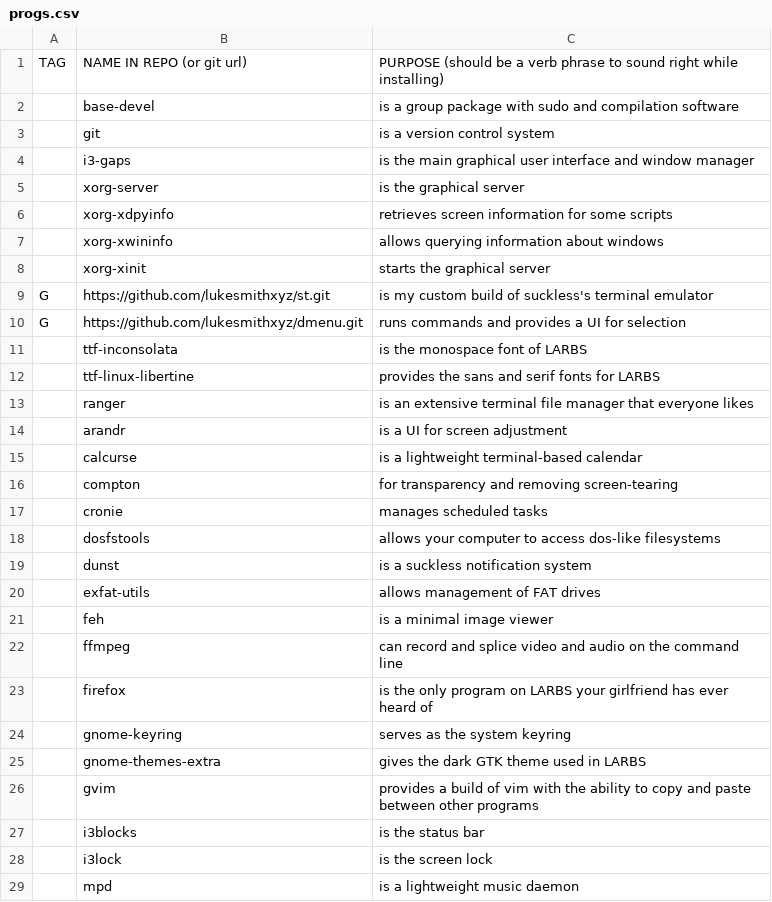
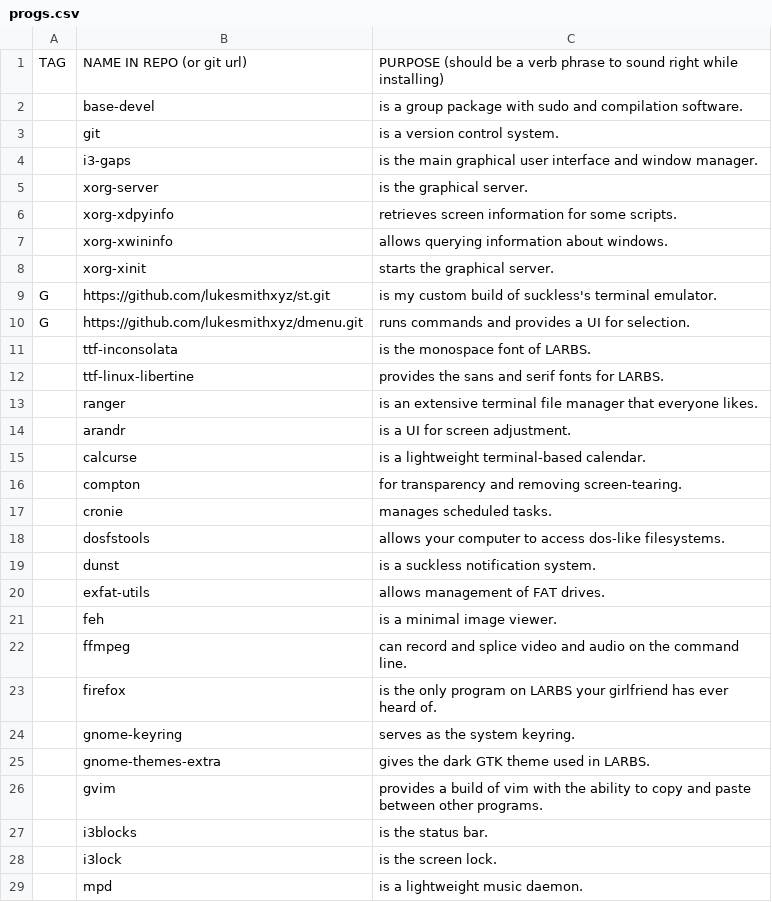
Before and after one commit to LukeSmithxyz/LARBS, a CSV file: progs.csv, drawn as a sheet; only a part is shown; the diff covers the shown part only.

Commit message:
punctuation moved to progs

```diff
--- a/progs.csv
+++ b/progs.csv
@@ -1,29 +1,29 @@
 TAG,NAME IN REPO (or git url),PURPOSE (should be a verb phrase to sound right while installing)
-,base-devel,is a group package with sudo and compilation software
-,git,is a version control system
-,i3-gaps,is the main graphical user interface and window manager
-,xorg-server,is the graphical server
-,xorg-xdpyinfo,retrieves screen information for some scripts
-,xorg-xwininfo,allows querying information about windows
-,xorg-xinit,starts the graphical server
-G,https://github.com/lukesmithxyz/st.git,is my custom build of suckless's terminal emulator
-G,https://github.com/lukesmithxyz/dmenu.git,runs commands and provides a UI for selection
-,ttf-inconsolata,is the monospace font of LARBS
-,ttf-linux-libertine,provides the sans and serif fonts for LARBS
-,ranger,is an extensive terminal file manager that everyone likes
-,arandr,is a UI for screen adjustment
-,calcurse,is a lightweight terminal-based calendar
-,compton,for transparency and removing screen-tearing
-,cronie,manages scheduled tasks
-,dosfstools,allows your computer to access dos-like filesystems
-,dunst,is a suckless notification system
-,exfat-utils,allows management of FAT drives
-,feh,is a minimal image viewer
-,ffmpeg,can record and splice video and audio on the command line
-,firefox,is the only program on LARBS your girlfriend has ever heard of
-,gnome-keyring,serves as the system keyring
-,gnome-themes-extra,gives the dark GTK theme used in LARBS
-,gvim,provides a build of vim with the ability to copy and paste between other programs
-,i3blocks,is the status bar
-,i3lock,is the screen lock
-,mpd,is a lightweight music daemon
+,base-devel,is a group package with sudo and compilation software.
+,git,is a version control system.
+,i3-gaps,is the main graphical user interface and window manager.
+,xorg-server,is the graphical server.
+,xorg-xdpyinfo,retrieves screen information for some scripts.
+,xorg-xwininfo,allows querying information about windows.
+,xorg-xinit,starts the graphical server.
+G,https://github.com/lukesmithxyz/st.git,is my custom build of suckless's terminal emulator.
+G,https://github.com/lukesmithxyz/dmenu.git,runs commands and provides a UI for selection.
+,ttf-inconsolata,is the monospace font of LARBS.
+,ttf-linux-libertine,provides the sans and serif fonts for LARBS.
+,ranger,is an extensive terminal file manager that everyone likes.
+,arandr,is a UI for screen adjustment.
+,calcurse,is a lightweight terminal-based calendar.
+,compton,for transparency and removing screen-tearing.
+,cronie,manages scheduled tasks.
+,dosfstools,allows your computer to access dos-like filesystems.
+,dunst,is a suckless notification system.
+,exfat-utils,allows management of FAT drives.
+,feh,is a minimal image viewer.
+,ffmpeg,can record and splice video and audio on the command line.
+,firefox,is the only program on LARBS your girlfriend has ever heard of.
+,gnome-keyring,serves as the system keyring.
+,gnome-themes-extra,gives the dark GTK theme used in LARBS.
+,gvim,provides a build of vim with the ability to copy and paste between other programs.
+,i3blocks,is the status bar.
+,i3lock,is the screen lock.
+,mpd,is a lightweight music daemon.
```
Also changed, not shown: 1 removed row and 36 edited cells elsewhere in this file, 1 other file.
